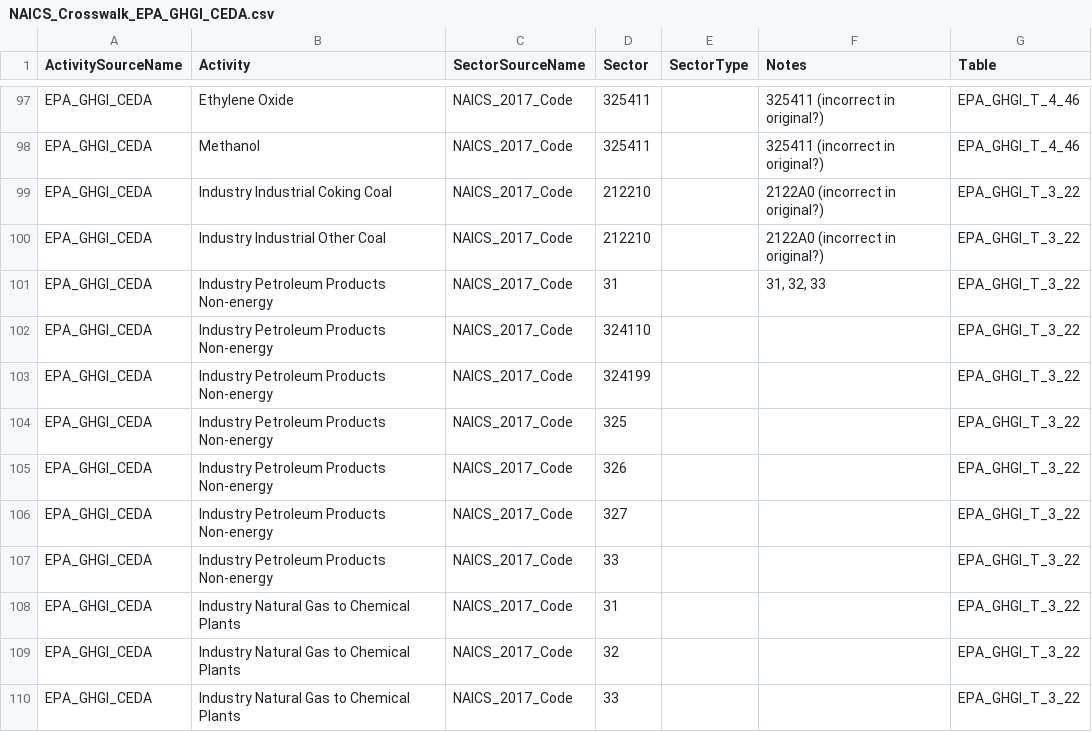
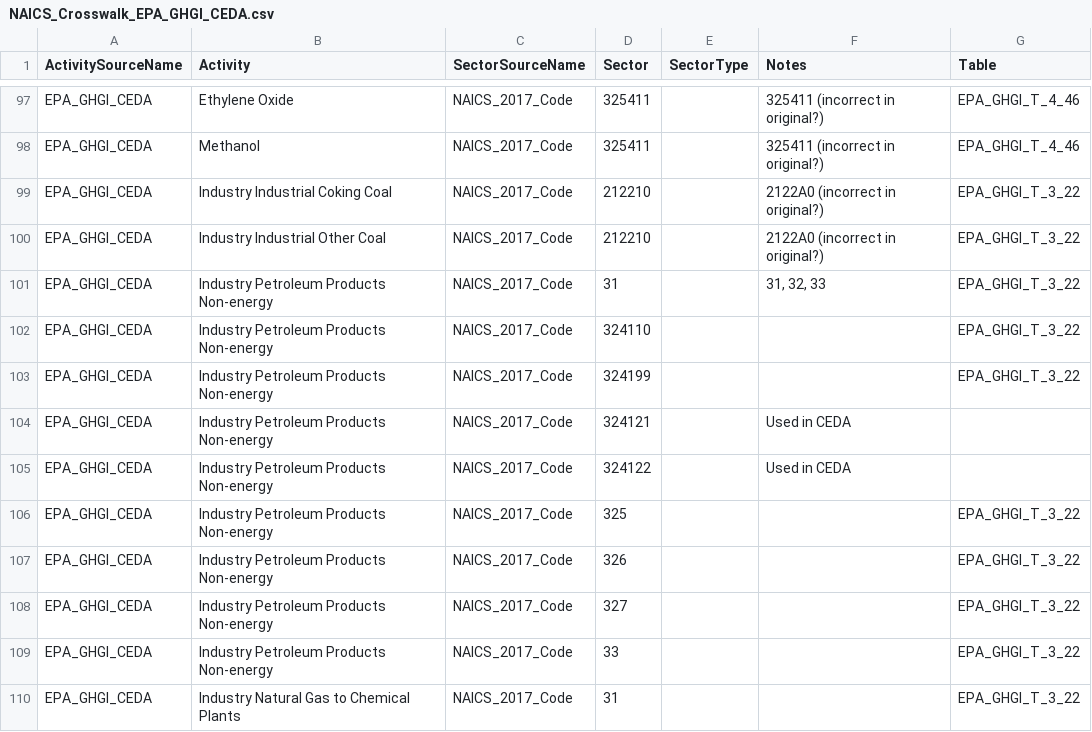
Before and after one commit to cornerstone-data/bedrock, a CSV file: bedrock/utils/mapping/activitytosectormapping/NAICS_Crosswalk_EPA_GHGI_CEDA.csv, drawn as a sheet; only a part is shown, gaps mark what is left out; the shorter side is filled out with more unchanged rows; the diff names each change by its address in the sheet, - before the commit and + after, or states it on an @@ line.

Commit message:
leverage CEDA functions to generate FBA for MECS based allocation, resolves #219, #220, #221, #222

```diff
--- a/bedrock/utils/mapping/activitytosectormapping/NAICS_Crosswalk_EPA_GHGI_CEDA.csv
+++ b/bedrock/utils/mapping/activitytosectormapping/NAICS_Crosswalk_EPA_GHGI_CEDA.csv
+row 104: EPA_GHGI_CEDA | Industry Petroleum Products Non-energy | NAICS_2017_Code | 324121 |  | Used in CEDA
+row 105: EPA_GHGI_CEDA | Industry Petroleum Products Non-energy | NAICS_2017_Code | 324122 |  | Used in CEDA
```
Also changed, not shown: 5 other files.
